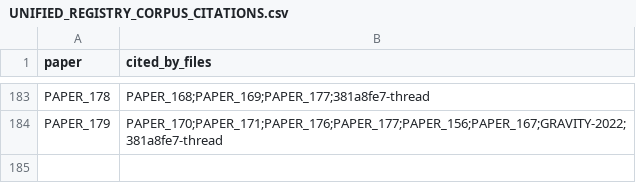
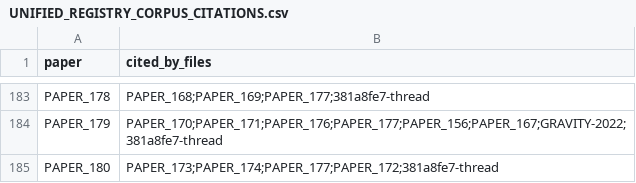
Before and after one commit to Daniel8Murphy0007/Star-Magic-Program, a CSV file: UNIFIED_REGISTRY_CORPUS_CITATIONS.csv, drawn as a sheet; only a part is shown, gaps mark what is left out; the diff names each change by its address in the sheet, - before the commit and + after, or states it on an @@ line.

```diff
--- a/UNIFIED_REGISTRY_CORPUS_CITATIONS.csv
+++ b/UNIFIED_REGISTRY_CORPUS_CITATIONS.csv
+row 185: PAPER_180 | PAPER_173;PAPER_174;PAPER_177;PAPER_172;381a8fe7-thread
```
Also changed, not shown: UNIFIED_REGISTRY.csv, UNIFIED_REGISTRY_GRAPH.csv, 10 other files.
